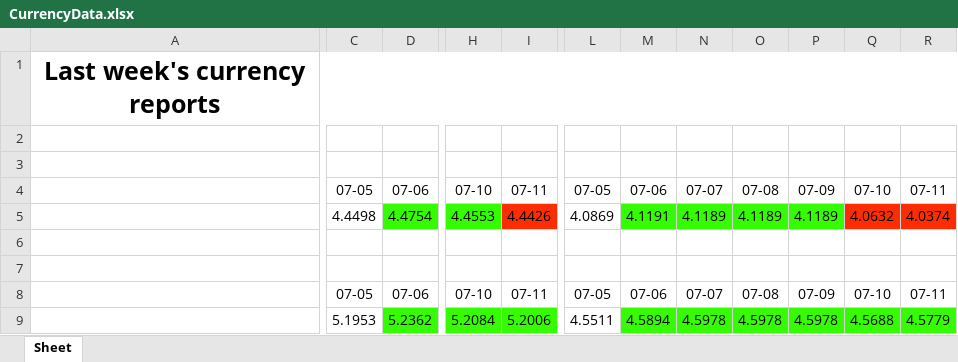
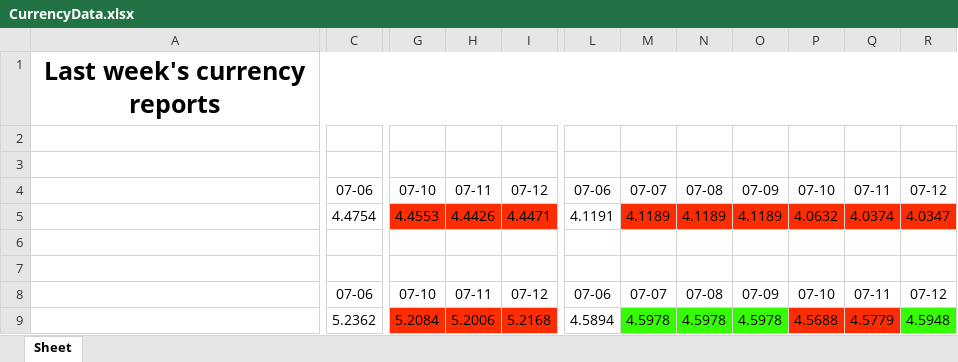
Before and after one commit to Ravs0nek/Currency-report-sent-by-e-mail, an Excel workbook: CurrencyData.xlsx, sheet Sheet, drawn as a sheet; only a part is shown, gaps mark what is left out; values as stored, in another font and other column widths than the file's, no borders; removed rows and columns are numbered as before the commit, all else as after; the diff names each change by its address in the sheet, - before the commit and + after, or states it on an @@ line.

```diff
--- a/CurrencyData.xlsx (sheet Sheet)
+++ b/CurrencyData.xlsx (sheet Sheet)
-column C, rows 4-9: 07-05 | 4.4498 |  |  | 07-05 | 5.1953
+column I, rows 4-9: 07-12 | 4.4471 |  |  | 07-12 | 5.2168
-column L, rows 4-9: 07-05 | 4.0869 |  |  | 07-05 | 4.5511
+column R, rows 4-9: 07-12 | 4.0347 |  |  | 07-12 | 4.5948
-C5 fill: #35FC03
+C5 fill: none
-G5 fill: #35FC03
+G5 fill: #FC2C03
-L5 fill: #35FC03
+L5 fill: none
-M5:O5 fill: #35FC03
+M5:O5 fill: #FC2C03
-C9 fill: #35FC03
+C9 fill: none
-G9:H9 fill: #35FC03
+G9:H9 fill: #FC2C03
-L9 fill: #35FC03
+L9 fill: none
-P9:Q9 fill: #35FC03
+P9:Q9 fill: #FC2C03
```
